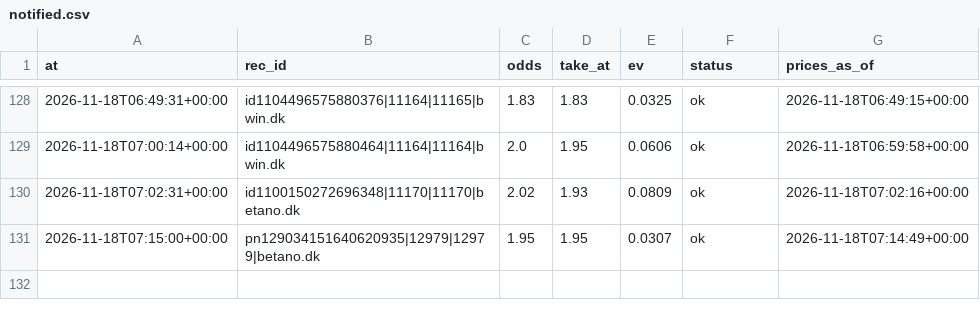
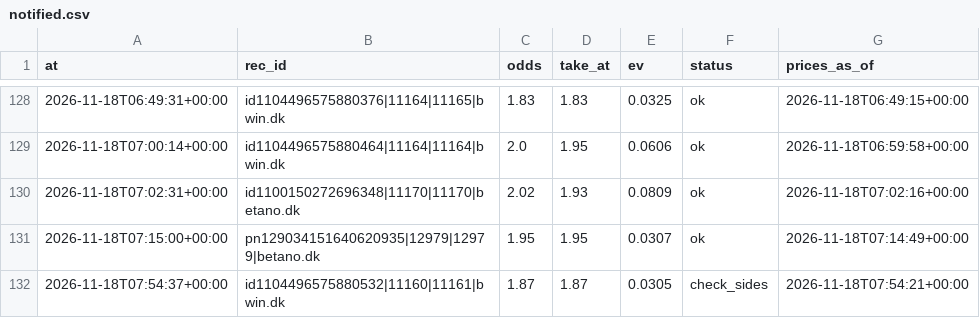
Before and after one commit to lukkeodds/livetest-log, a CSV file: data/notified.csv, drawn as a sheet; only a part is shown, gaps mark what is left out; the diff names each change by its address in the sheet, - before the commit and + after, or states it on an @@ line.

Commit message:
snapshot 20261118T075707Z: notified.csv

```diff
--- a/data/notified.csv
+++ b/data/notified.csv
+row 132: 2026-11-18T07:54:37+00:00 | id1104496575880532|11160|11161|bwin.dk | 1.87 | 1.87 | 0.0305 | check_sides | 2026-11-18T07:54:21+00:00
```
Also changed, not shown: 2 other files.
